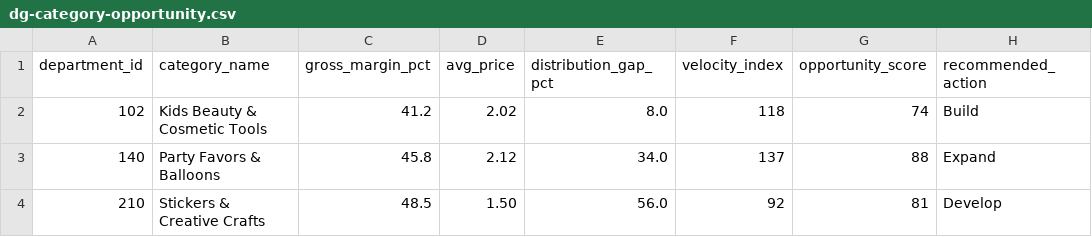
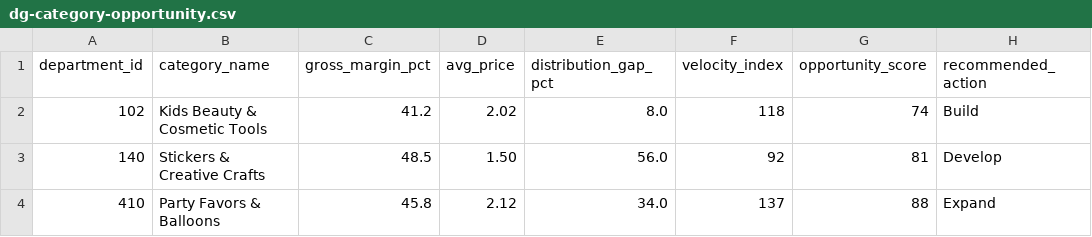
Before and after one commit to Hanyan179/paimind-harness-plugins, a CSV file: packages/category-analysis-adapter/runtime/demo-data/dg-category-opportunity.csv, drawn as a sheet.

```diff
--- a/packages/category-analysis-adapter/runtime/demo-data/dg-category-opportunity.csv
+++ b/packages/category-analysis-adapter/runtime/demo-data/dg-category-opportunity.csv
@@ -2,3 +2,3 @@ department_id,category_name,gross_margin_pct,avg_price,distribution_gap_pct,velo
 102,Kids Beauty & Cosmetic Tools,41.2,2.02,8.0,118,74,Build
-140,Party Favors & Balloons,45.8,2.12,34.0,137,88,Expand
-210,Stickers & Creative Crafts,48.5,1.50,56.0,92,81,Develop
+140,Stickers & Creative Crafts,48.5,1.50,56.0,92,81,Develop
+410,Party Favors & Balloons,45.8,2.12,34.0,137,88,Expand
```
Also changed, not shown: packages/category-analysis-adapter/runtime/demo-data/dg-department-performance.csv, 5 other files.
